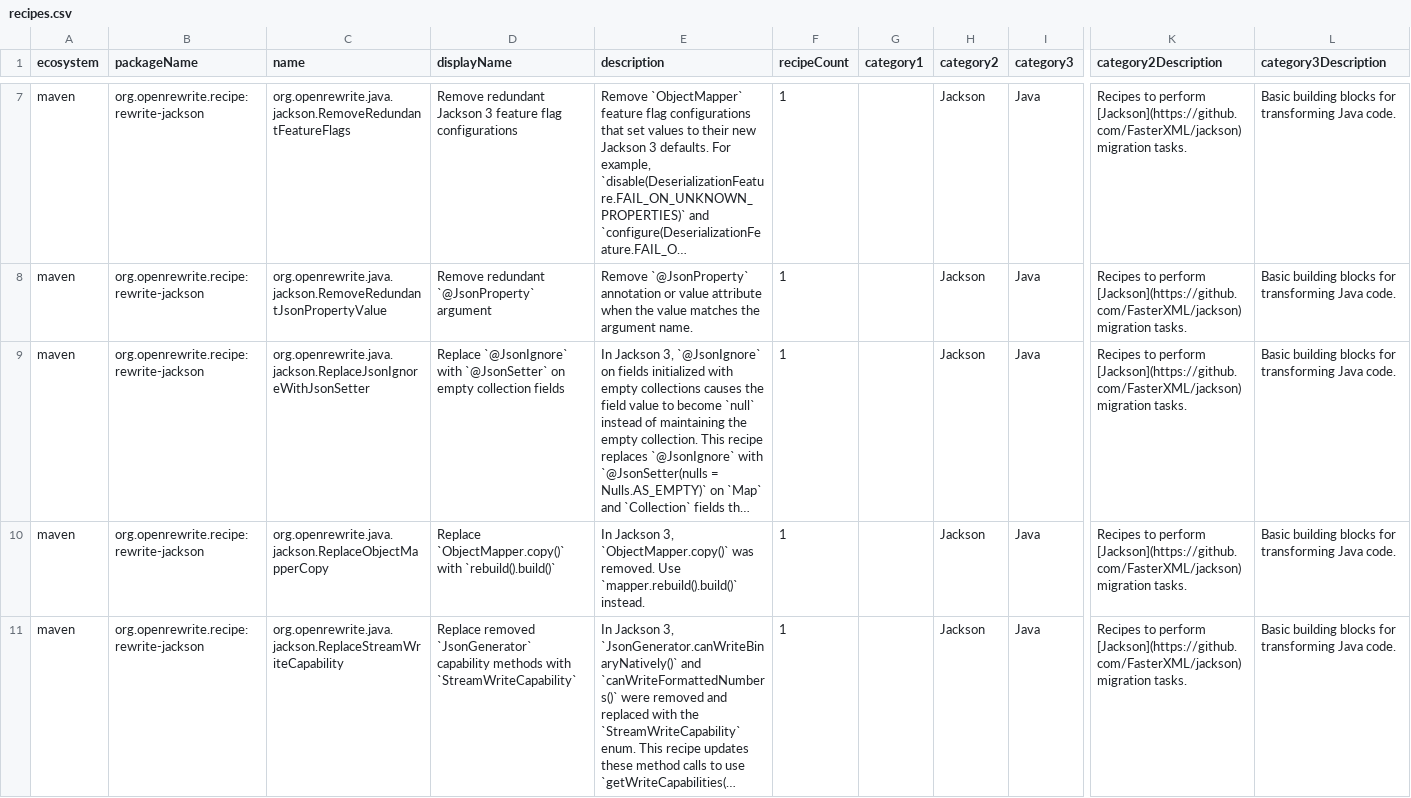
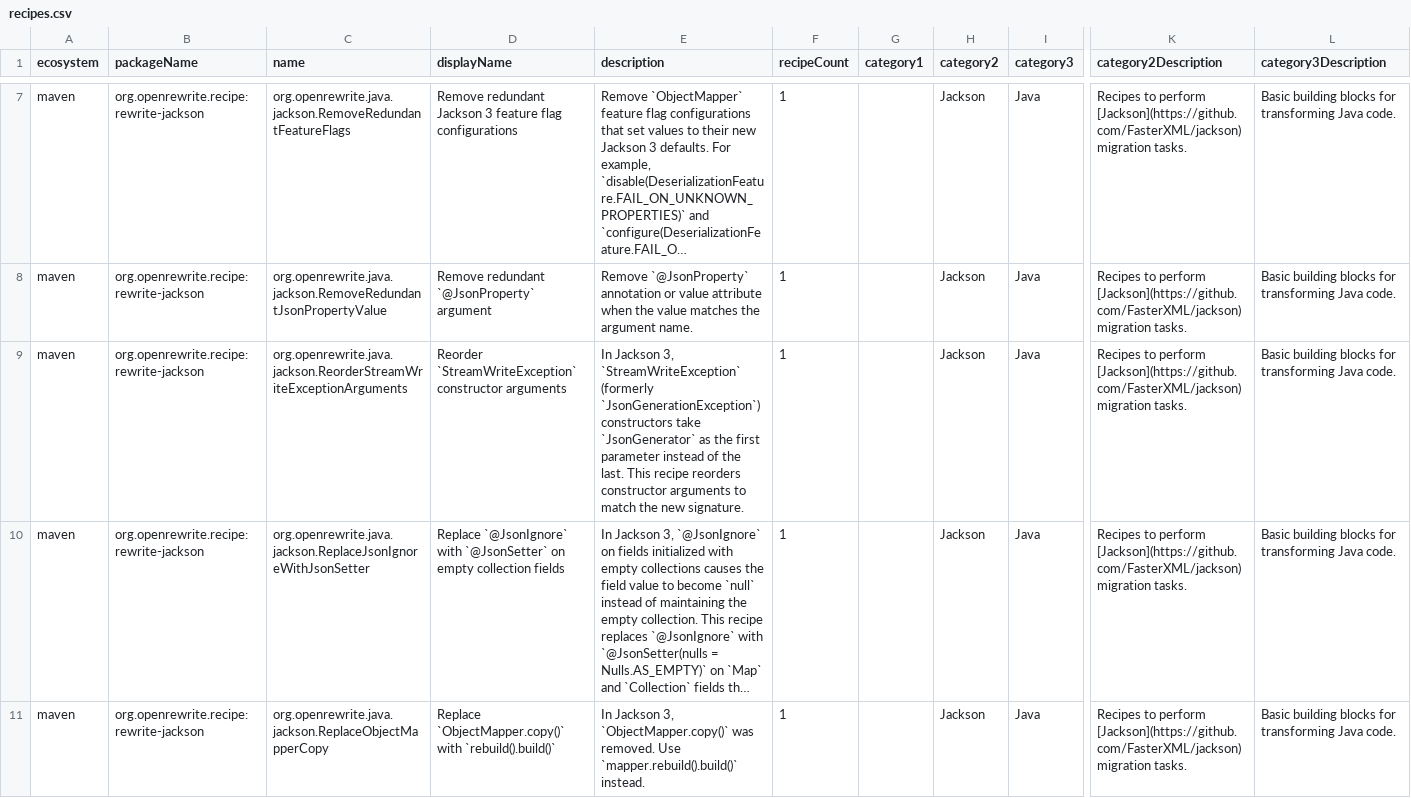
Before and after one commit to openrewrite/rewrite-jackson, a CSV file: src/main/resources/META-INF/rewrite/recipes.csv, drawn as a sheet; only a part is shown, gaps mark what is left out; the shorter side is filled out with more unchanged rows; long unchanged cells end in …; rows hold the shown columns only; the diff covers the shown part only; the diff names each change by its address in the sheet, - before the commit and + after, or states it on an @@ line.

Commit message:
OpenRewrite recipe best practices

```diff
--- a/src/main/resources/META-INF/rewrite/recipes.csv
+++ b/src/main/resources/META-INF/rewrite/recipes.csv
+row 9: maven | org.openrewrite.recipe:rewrite-jackson | org.openrewrite.java.jackson.ReorderStreamWriteExceptionArguments | Reorder `StreamWriteException` constructor arguments | In Jackson 3, `StreamWriteException` (formerly `JsonGenerationException`) constructors take `JsonGenerator` as the first parameter instead of the last. This recipe reorders constructor arguments to match the new signature. | 1 |  | Jackson | Java | Recipes to perform [Jackson](https://github.com/FasterXML/jackson) migration tasks. | Basic building blocks for transforming Java code.
```
Also changed, not shown: 1 edited cell elsewhere in this file, 1 other file.
